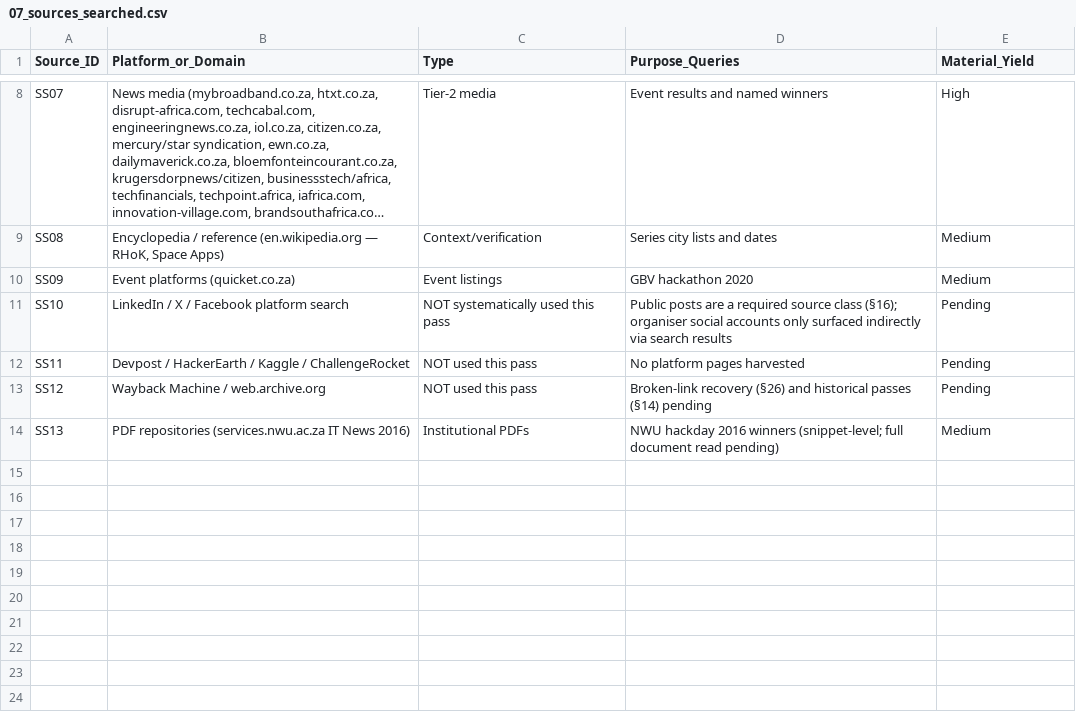
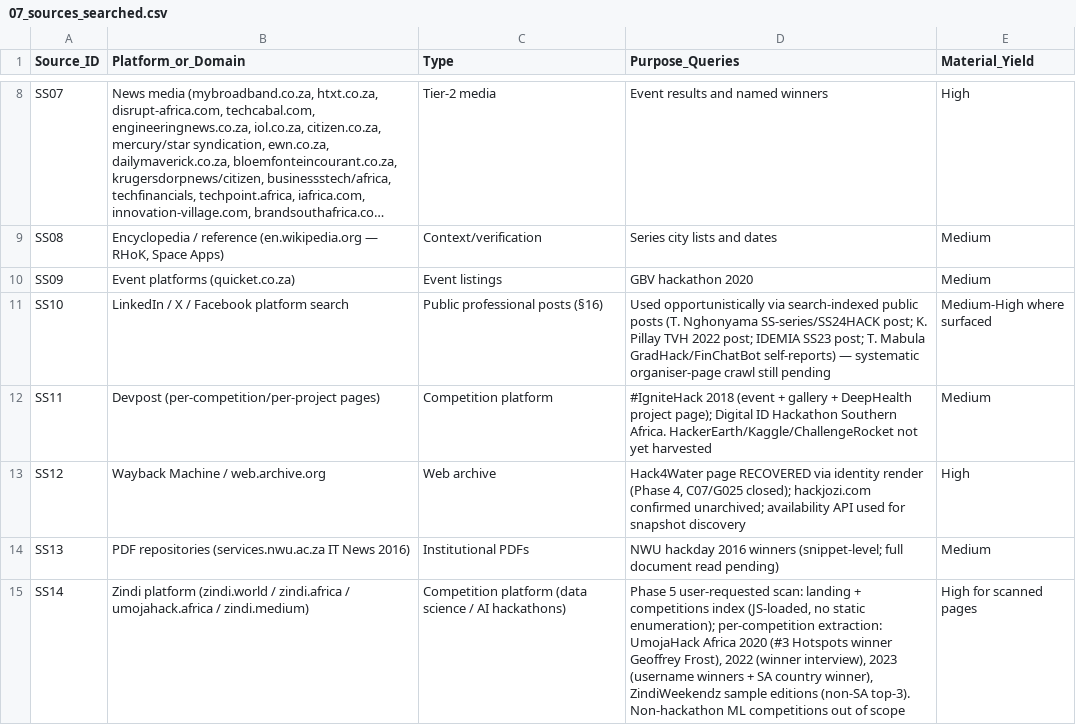
Before and after one commit to Mumoxa/Maps, a CSV file: hackathon-census/data/07_sources_searched.csv, drawn as a sheet; only a part is shown, gaps mark what is left out; long unchanged cells end in ….

```diff
--- a/hackathon-census/data/07_sources_searched.csv
+++ b/hackathon-census/data/07_sources_searched.csv
@@ -10,5 +10,6 @@ SS08,"Encyclopedia / reference (en.wikipedia.org — RHoK, Space Apps)",Context/
 SS09,Event platforms (quicket.co.za),Event listings,GBV hackathon 2020,Medium
-SS10,LinkedIn / X / Facebook platform search,NOT systematically used this pass,Public posts are a required source class (§16); organiser social accounts only surfaced indirectly via search results,Pending
-SS11,Devpost / HackerEarth / Kaggle / ChallengeRocket,NOT used this pass,No platform pages harvested,Pending
-SS12,Wayback Machine / web.archive.org,NOT used this pass,Broken-link recovery (§26) and historical passes (§14) pending,Pending
+SS10,LinkedIn / X / Facebook platform search,Public professional posts (§16),Used opportunistically via search-indexed public posts (T. Nghonyama SS-series/SS24HACK post; K. Pillay TVH 2022 post; IDEMIA SS23 post; T. Mabula GradHack/FinChatBot self-reports) — systematic organiser-page crawl still pending,Medium-High where surfaced
+SS11,Devpost (per-competition/per-project pages),Competition platform,#IgniteHack 2018 (event + gallery + DeepHealth project page); Digital ID Hackathon Southern Africa. HackerEarth/Kaggle/ChallengeRocket not yet harvested,Medium
+SS12,Wayback Machine / web.archive.org,Web archive,"Hack4Water page RECOVERED via identity render (Phase 4, C07/G025 closed); hackjozi.com confirmed unarchived; availability API used for snapshot discovery",High
 SS13,PDF repositories (services.nwu.ac.za IT News 2016),Institutional PDFs,NWU hackday 2016 winners (snippet-level; full document read pending),Medium
+SS14,Zindi platform (zindi.world / zindi.africa / umojahack.africa / zindi.medium),Competition platform (data science / AI hackathons),"Phase 5 user-requested scan: landing + competitions index (JS-loaded, no static enumeration); per-competition extraction: UmojaHack Africa 2020 (#3 Hotspots winner Geoffrey Frost), 2022 (winner interview), 2023 (username winners + SA country winner), ZindiWeekendz sample editions (non-SA top-3). Non-hackathon ML competitions out of scope",High for scanned pages
```
Also changed, not shown: hackathon-census/data/01_people_master.csv, hackathon-census/data/02_participation_history.csv, 10 other files.
